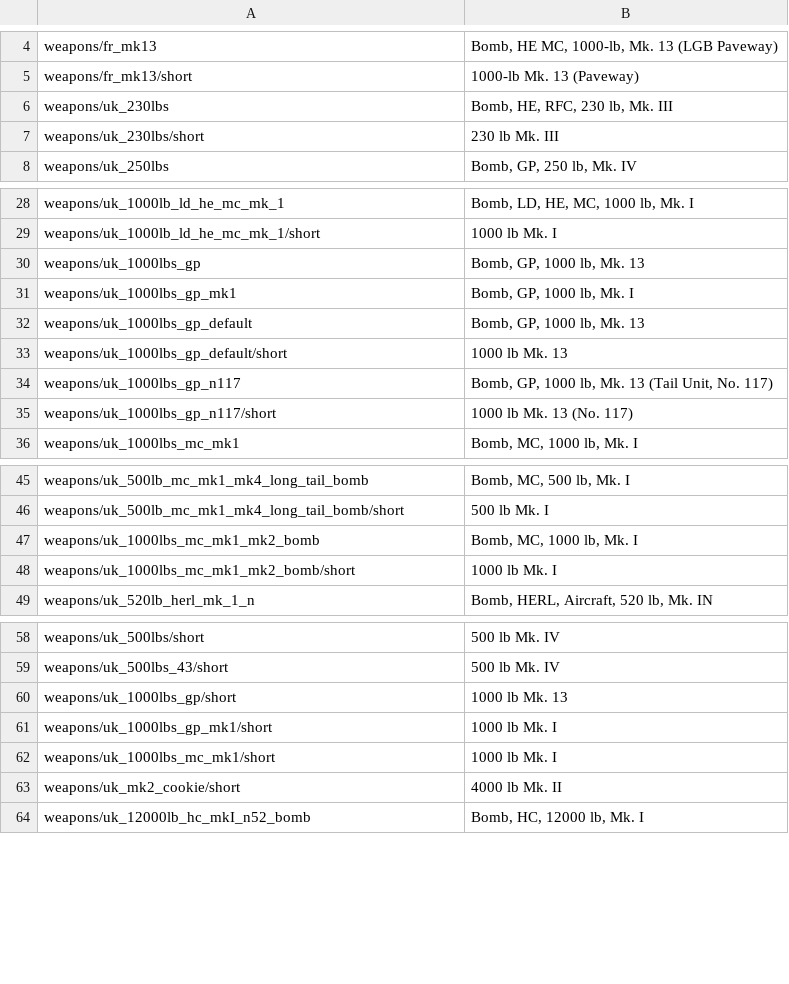
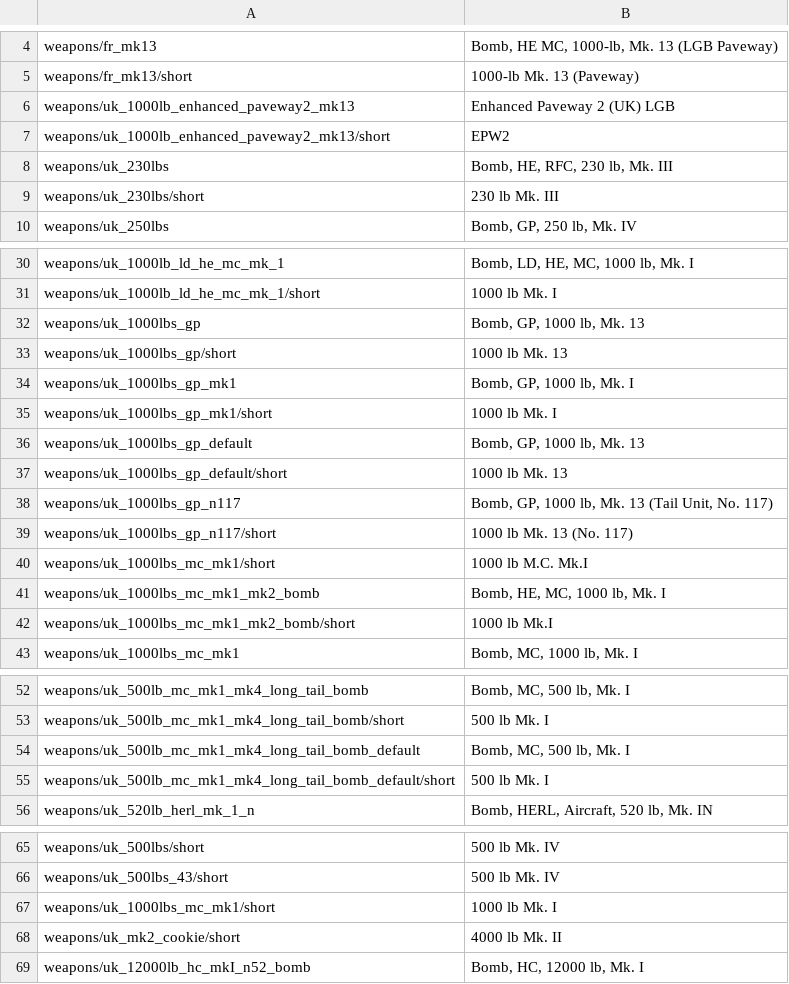
Before and after one commit to kleinerPanzer/WT-Custom-Localization, a CSV file: MOD_weapons_uk_bombs.csv, drawn as a sheet; only a part is shown, gaps mark what is left out.

```diff
--- a/MOD_weapons_uk_bombs.csv
+++ b/MOD_weapons_uk_bombs.csv
@@ -5,2 +5,4 @@ weapons/fr_mk13;Bomb, HE MC, 1000-lb, Mk. 13 (LGB Paveway);
 weapons/fr_mk13/short;1000-lb Mk. 13 (Paveway);
+weapons/uk_1000lb_enhanced_paveway2_mk13;Enhanced Paveway 2 (UK) LGB
+weapons/uk_1000lb_enhanced_paveway2_mk13/short;EPW2
 weapons/uk_230lbs;Bomb, HE, RFC, 230 lb, Mk. III
@@ -30,3 +32,5 @@ weapons/uk_1000lb_ld_he_mc_mk_1/short;1000 lb Mk. I;
 weapons/uk_1000lbs_gp;Bomb, GP, 1000 lb, Mk. 13;
+weapons/uk_1000lbs_gp/short;1000 lb Mk. 13;
 weapons/uk_1000lbs_gp_mk1;Bomb, GP, 1000 lb, Mk. I;
+weapons/uk_1000lbs_gp_mk1/short;1000 lb Mk. I;
 weapons/uk_1000lbs_gp_default;Bomb, GP, 1000 lb, Mk. 13;
@@ -35,2 +39,5 @@ weapons/uk_1000lbs_gp_n117;Bomb, GP, 1000 lb, Mk. 13 (Tail Unit, No. 117);
 weapons/uk_1000lbs_gp_n117/short;1000 lb Mk. 13 (No. 117);
+weapons/uk_1000lbs_mc_mk1/short;1000 lb M.C. Mk.I
+weapons/uk_1000lbs_mc_mk1_mk2_bomb;Bomb, HE, MC, 1000 lb, Mk. I
+weapons/uk_1000lbs_mc_mk1_mk2_bomb/short;1000 lb Mk.I
 weapons/uk_1000lbs_mc_mk1;Bomb, MC, 1000 lb, Mk. I;
@@ -46,4 +53,4 @@ weapons/uk_500lb_mc_mk1_mk4_long_tail_bomb;Bomb, MC, 500 lb, Mk. I;
 weapons/uk_500lb_mc_mk1_mk4_long_tail_bomb/short;500 lb Mk. I;
-weapons/uk_1000lbs_mc_mk1_mk2_bomb;Bomb, MC, 1000 lb, Mk. I;
-weapons/uk_1000lbs_mc_mk1_mk2_bomb/short;1000 lb Mk. I;
+weapons/uk_500lb_mc_mk1_mk4_long_tail_bomb_default;Bomb, MC, 500 lb, Mk. I;
+weapons/uk_500lb_mc_mk1_mk4_long_tail_bomb_default/short;500 lb Mk. I;
 weapons/uk_520lb_herl_mk_1_n;Bomb, HERL, Aircraft, 520 lb, Mk. IN
@@ -59,4 +66,2 @@ weapons/uk_500lbs/short;500 lb Mk. IV;
 weapons/uk_500lbs_43/short;500 lb Mk. IV;
-weapons/uk_1000lbs_gp/short;1000 lb Mk. 13;
-weapons/uk_1000lbs_gp_mk1/short;1000 lb Mk. I;
 weapons/uk_1000lbs_mc_mk1/short;1000 lb Mk. I;
```
Also changed, not shown: MOD_weapons_china_prc_plaaf.csv, MOD_weapons_other.csv, 16 other files.
